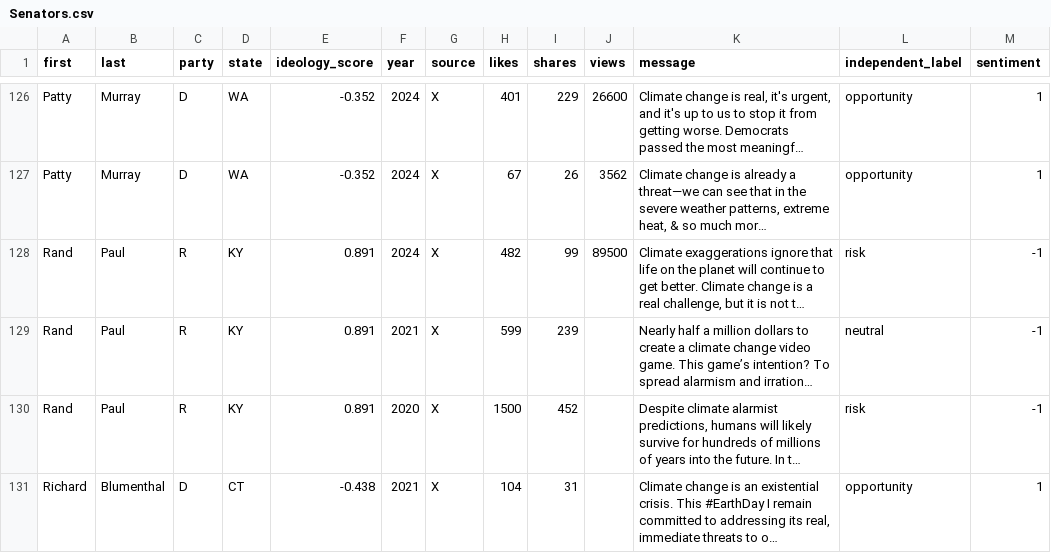
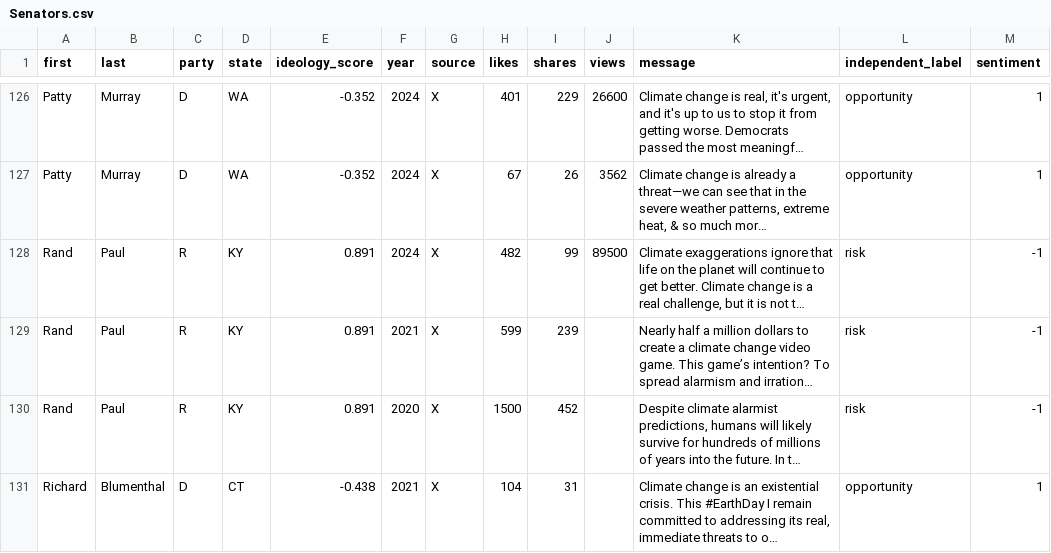
Before and after one commit to kristinmlloyd/ClimateSentiment-Politics-Project, a CSV file: Data/raw-data/Senators.csv, drawn as a sheet; only a part is shown, gaps mark what is left out; long unchanged cells end in …; the diff covers the shown part only; the diff names each change by its address in the sheet, - before the commit and + after, or states it on an @@ line.

```diff
--- a/Data/raw-data/Senators.csv
+++ b/Data/raw-data/Senators.csv
-L129 (independent_label): neutral
+L129 (independent_label): risk
```
Also changed, not shown: 5 edited cells elsewhere in this file, 16 other files.
